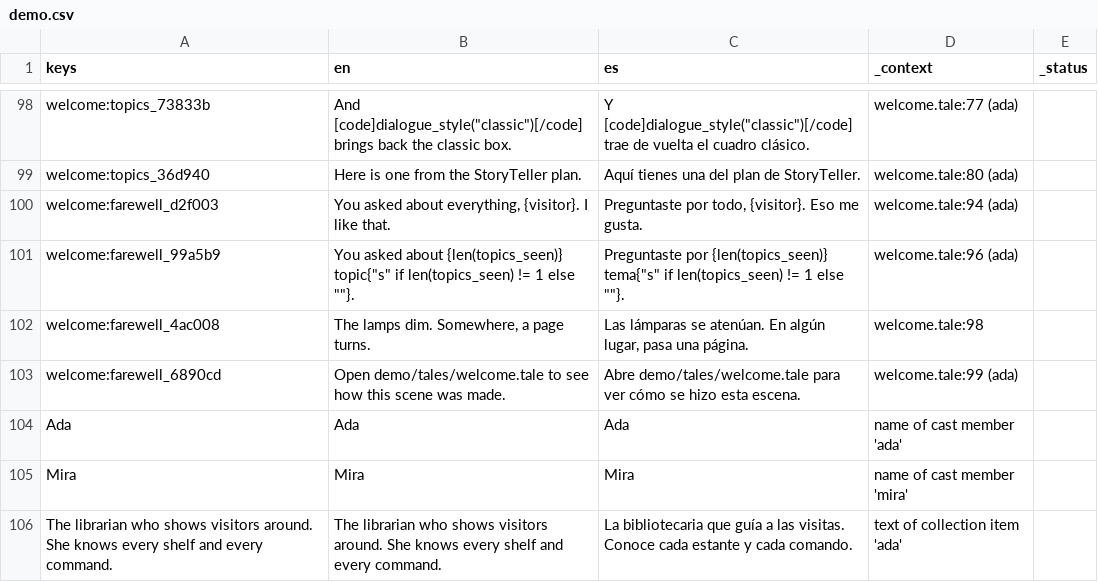
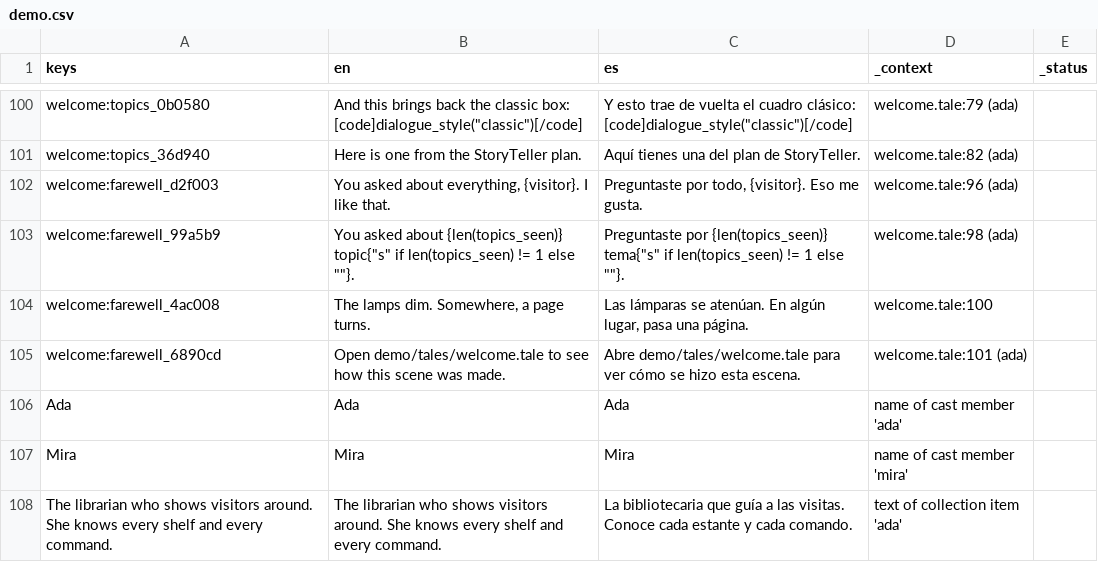
Before and after one commit to drburton/StoryTeller, a CSV file: demo/translations/demo.csv, drawn as a sheet; only a part is shown, gaps mark what is left out; addresses are those after the commit; ↵ is a line break in a cell; the diff covers the shown part only; the diff names each change by its address in the sheet, - before the commit and + after, or states it on an @@ line.

```diff
--- a/demo/translations/demo.csv
+++ b/demo/translations/demo.csv
-A100 (keys): welcome:topics_73833b
+A100 (keys): welcome:topics_0b0580
-B100 (en): And [code]dialogue_style("classic")[/code] brings back the classic box.
+B100 (en): And this brings back the classic box: ↵ [code]dialogue_style("classic")[/code]
-C100 (es): Y [code]dialogue_style("classic")[/code] trae de vuelta el cuadro clásico.
+C100 (es): Y esto trae de vuelta el cuadro clásico: ↵ [code]dialogue_style("classic")[/code]
-D100 (_context): welcome.tale:77 (ada)
+D100 (_context): welcome.tale:79 (ada)
-D101 (_context): welcome.tale:80 (ada)
+D101 (_context): welcome.tale:82 (ada)
-D102 (_context): welcome.tale:94 (ada)
+D102 (_context): welcome.tale:96 (ada)
-D103 (_context): welcome.tale:96 (ada)
+D103 (_context): welcome.tale:98 (ada)
-D104 (_context): welcome.tale:98
+D104 (_context): welcome.tale:100
-D105 (_context): welcome.tale:99 (ada)
+D105 (_context): welcome.tale:101 (ada)
```
Also changed, not shown: 6 added rows, 4 removed rows and 49 edited cells elsewhere in this file, 4 other files.
